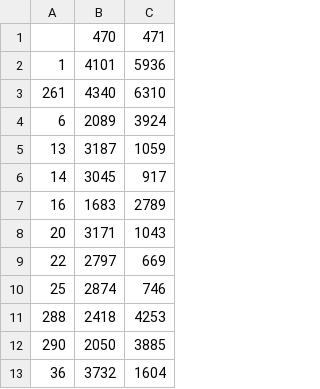
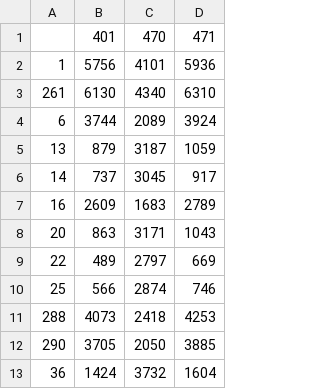
Before and after one commit to MartinaCer/ProjektTrasySpojov, a CSV file: doGarazeVysledky.csv, drawn as a sheet; only a part is shown; the diff names each change by its address in the sheet, - before the commit and + after, or states it on an @@ line.

```diff
--- a/doGarazeVysledky.csv
+++ b/doGarazeVysledky.csv
+column B, rows 1-13: 401 | 5756 | 6130 | 3744 | 879 | 737 | 2609 | 863 | 489 | 566 | 4073 | 3705 | 1424
```
Also changed, not shown: zGarazeVysledky.csv, 1 other file.
